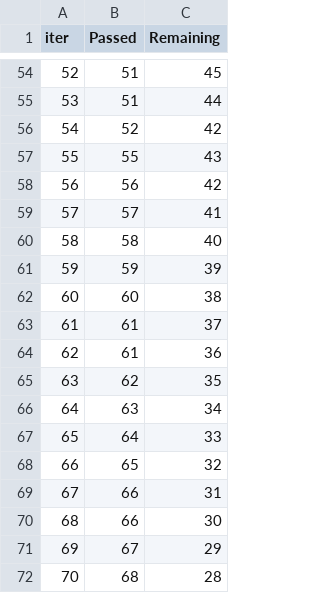
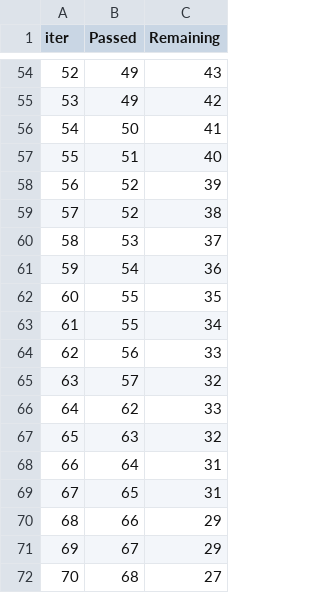
Before and after one commit to santhoshreddy39/MLProject, a TSV file: catboost_info/time_left.tsv, drawn as a sheet; only a part is shown, gaps mark what is left out; the diff covers the shown part only.

```diff
--- a/catboost_info/time_left.tsv
+++ b/catboost_info/time_left.tsv
@@ -54,19 +54,19 @@ iter	Passed	Remaining
-52	51	45
-53	51	44
-54	52	42
-55	55	43
-56	56	42
-57	57	41
-58	58	40
-59	59	39
-60	60	38
-61	61	37
-62	61	36
-63	62	35
-64	63	34
-65	64	33
-66	65	32
-67	66	31
-68	66	30
+52	49	43
+53	49	42
+54	50	41
+55	51	40
+56	52	39
+57	52	38
+58	53	37
+59	54	36
+60	55	35
+61	55	34
+62	56	33
+63	57	32
+64	62	33
+65	63	32
+66	64	31
+67	65	31
+68	66	29
 69	67	29
-70	68	28
+70	68	27
```
Also changed, not shown: 123 edited cells elsewhere in this file, 7 other files.
